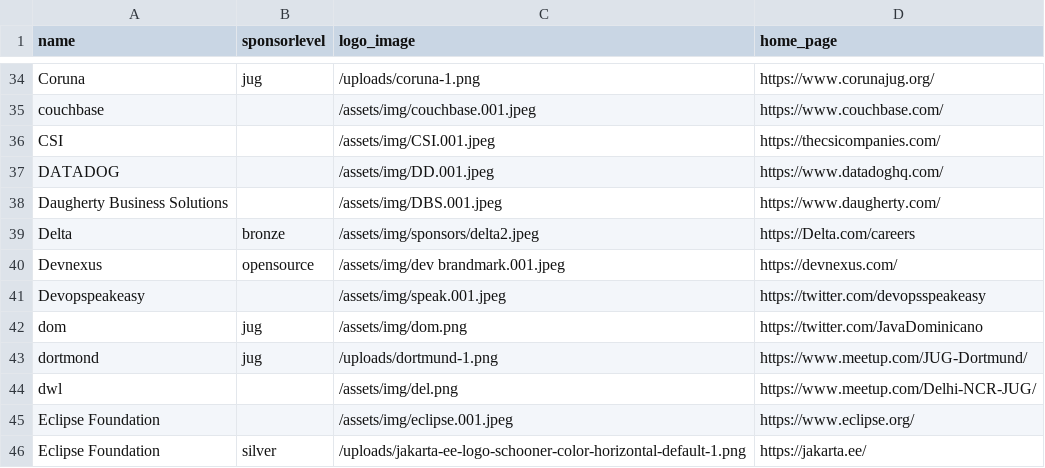
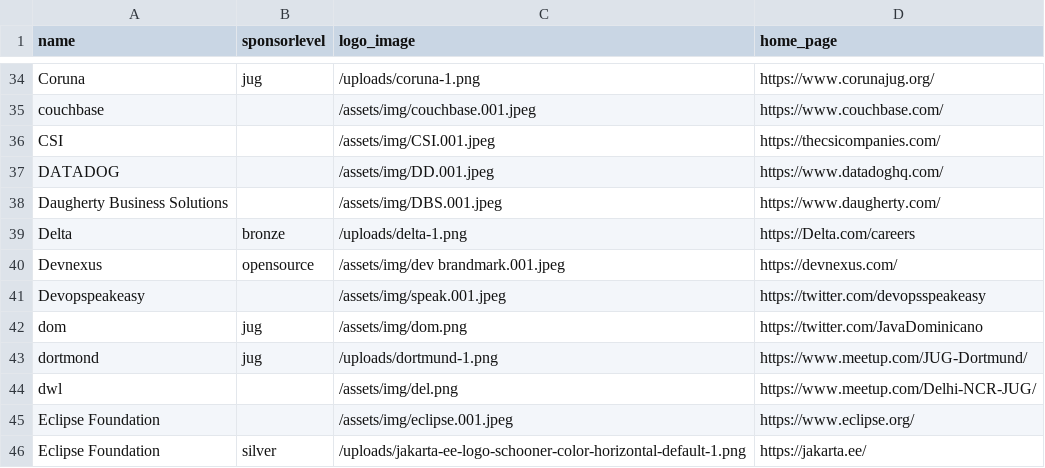
Before and after one commit to devnexus/devnexus-site, a CSV file: _data/sponsors.csv, drawn as a sheet; only a part is shown, gaps mark what is left out.

```diff
--- a/_data/sponsors.csv
+++ b/_data/sponsors.csv
@@ -38,3 +38,3 @@ DATADOG,,/assets/img/DD.001.jpeg,https://www.datadoghq.com/
 Daugherty Business Solutions,,/assets/img/DBS.001.jpeg,https://www.daugherty.com/
-Delta,bronze,/assets/img/sponsors/delta2.jpeg,https://Delta.com/careers
+Delta,bronze,/uploads/delta-1.png,https://Delta.com/careers
 Devnexus,opensource,/assets/img/dev brandmark.001.jpeg,https://devnexus.com/
```
Also changed, not shown: 1 other file.
